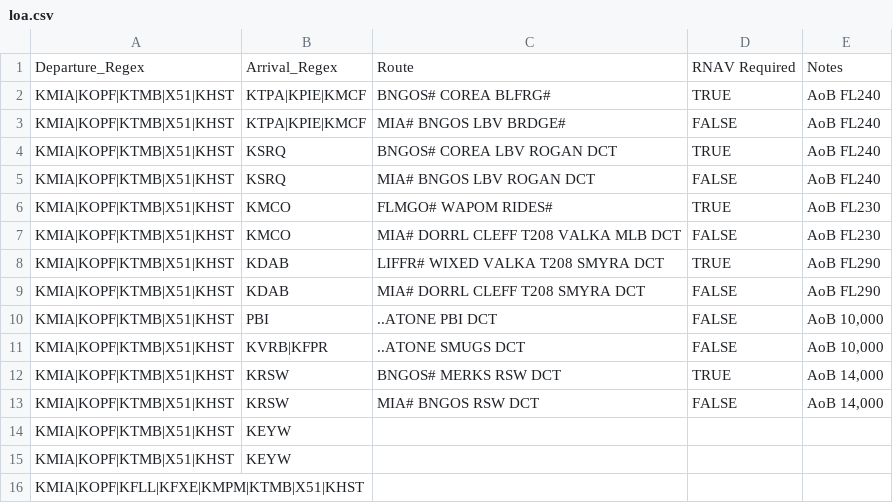
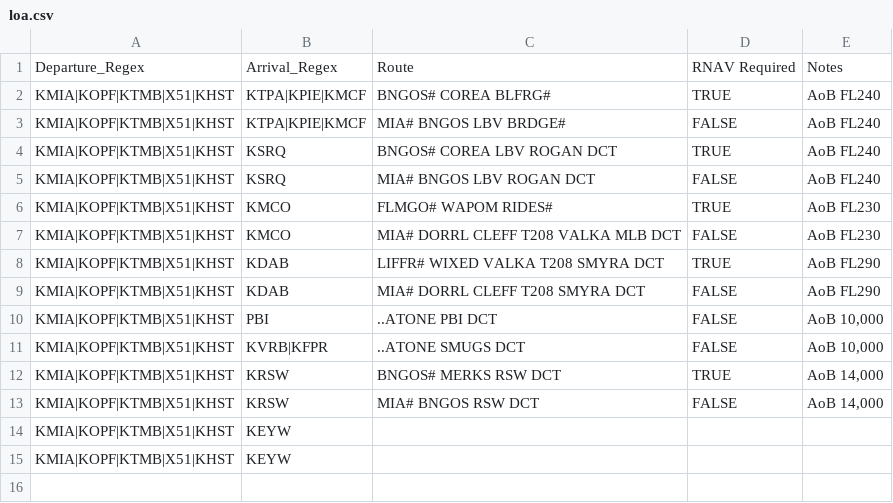
Before and after one commit to vZMA/info-tool-web, a CSV file: Assets/Data/v1/loa.csv, drawn as a sheet.

Commit message:
file change

```diff
--- a/Assets/Data/v1/loa.csv
+++ b/Assets/Data/v1/loa.csv
@@ -15,2 +15 @@ KMIA|KOPF|KTMB|X51|KHST,KEYW,,,
 KMIA|KOPF|KTMB|X51|KHST,KEYW,,,
-KMIA|KOPF|KFLL|KFXE|KMPM|KTMB|X51|KHST,,,
```
